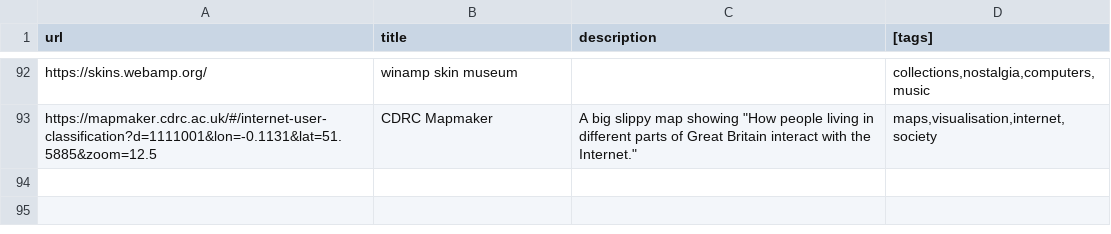
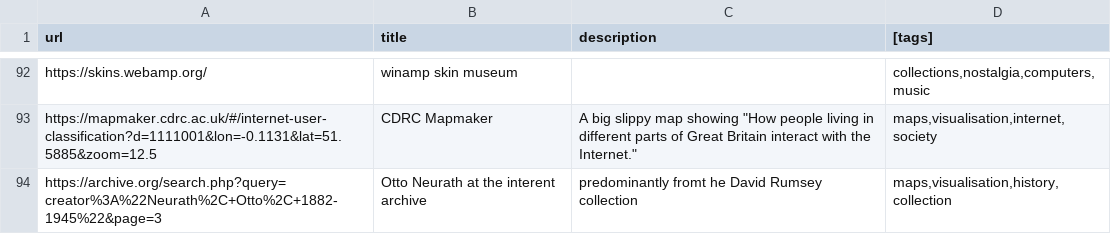
Before and after one commit to tomgp/bookmarks, a CSV file: src/data/directory.csv, drawn as a sheet; only a part is shown, gaps mark what is left out.

Commit message:
data update

```diff
--- a/src/data/directory.csv
+++ b/src/data/directory.csv
@@ -95 +95,2 @@ https://skins.webamp.org/,winamp skin museum,,"collections,nostalgia,computers,m
 https://mapmaker.cdrc.ac.uk/#/internet-user-classification?d=1111001&lon=-0.1131&lat=51.5885&zoom=12.5,CDRC Mapmaker,"A big slippy map showing ""How people living in different parts of Great Britain interact with the Internet.""","maps,visualisation,internet,society"
+https://archive.org/search.php?query=creator%3A%22Neurath%2C+Otto%2C+1882-1945%22&page=3,Otto Neurath at the interent archive,predominantly  fromt he David Rumsey collection,"maps,visualisation,history,collection"
```
Also changed, not shown: 1 other file.
